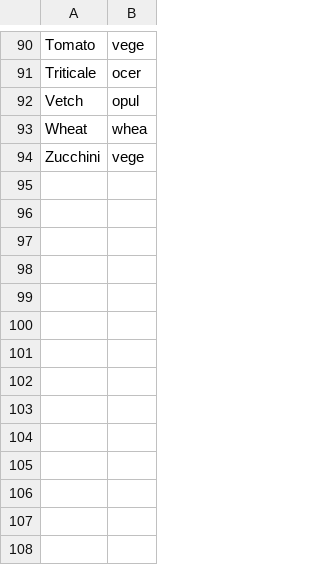
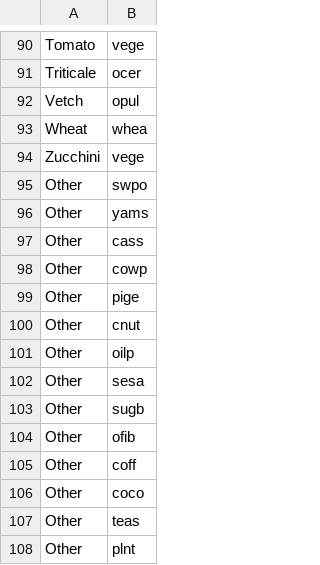
Before and after one commit to accastonguay/mapspam_aus, a CSV file: mappings/ABS2crop.csv, drawn as a sheet; only a part is shown, gaps mark what is left out.

Commit message:
latest version of code to process subnational statistics for all 40 crops

```diff
--- a/mappings/ABS2crop.csv
+++ b/mappings/ABS2crop.csv
@@ -94 +94,15 @@ Wheat,whea
 Zucchini,vege
+Other,swpo
+Other,yams
+Other,cass
+Other,cowp
+Other,pige
+Other,cnut
+Other,oilp
+Other,sesa
+Other,sugb
+Other,ofib
+Other,coff
+Other,coco
+Other,teas
+Other,plnt
```
Also changed, not shown: mappings/absirri2spam.csv.
